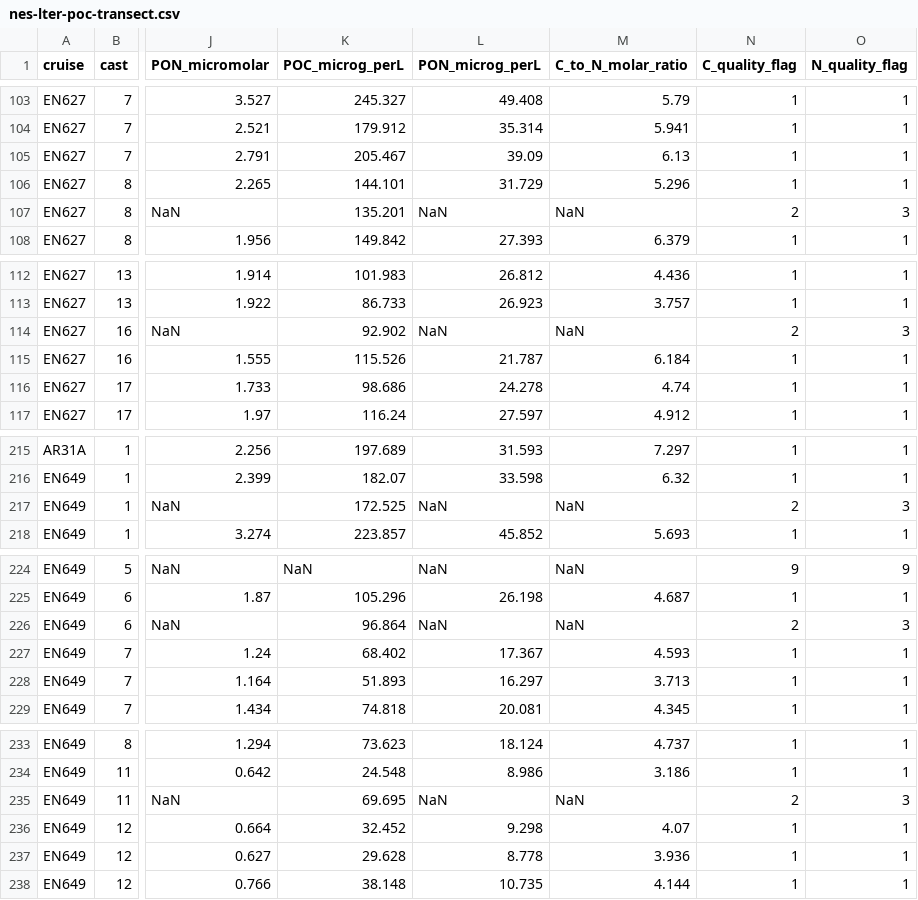
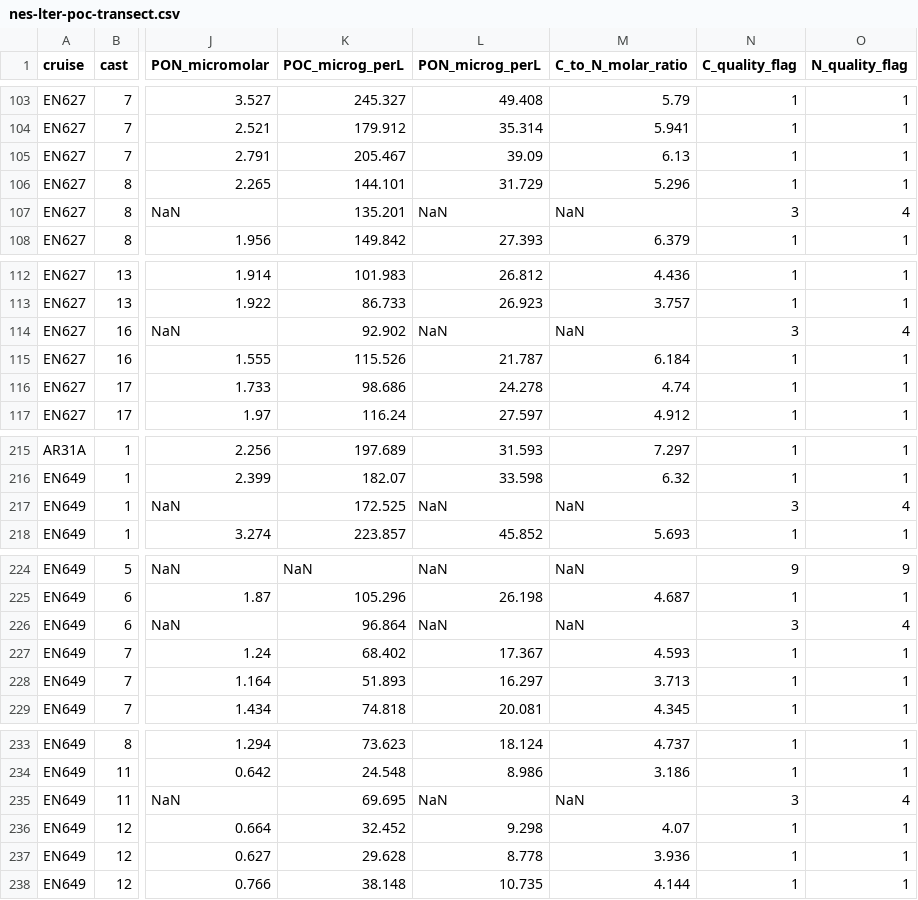
Before and after one commit to WHOIGit/nes-lter-poc-transect, a CSV file: nes-lter-poc-transect.csv, drawn as a sheet; only a part is shown, gaps mark what is left out; the diff covers the shown part only; the diff names each change by its address in the sheet, - before the commit and + after, or states it on an @@ line.

Commit message:
Add files via upload - change to IODE flags
Change flags from in-house Sosik to IODE

```diff
--- a/nes-lter-poc-transect.csv
+++ b/nes-lter-poc-transect.csv
-N107 (C_quality_flag): 2
+N107 (C_quality_flag): 3
-O107 (N_quality_flag): 3
+O107 (N_quality_flag): 4
-N114 (C_quality_flag): 2
+N114 (C_quality_flag): 3
-O114 (N_quality_flag): 3
+O114 (N_quality_flag): 4
-N217 (C_quality_flag): 2
+N217 (C_quality_flag): 3
-O217 (N_quality_flag): 3
+O217 (N_quality_flag): 4
-N226 (C_quality_flag): 2
+N226 (C_quality_flag): 3
-O226 (N_quality_flag): 3
+O226 (N_quality_flag): 4
-N235 (C_quality_flag): 2
+N235 (C_quality_flag): 3
-O235 (N_quality_flag): 3
+O235 (N_quality_flag): 4
```
Also changed, not shown: 5 edited cells elsewhere in this file.
